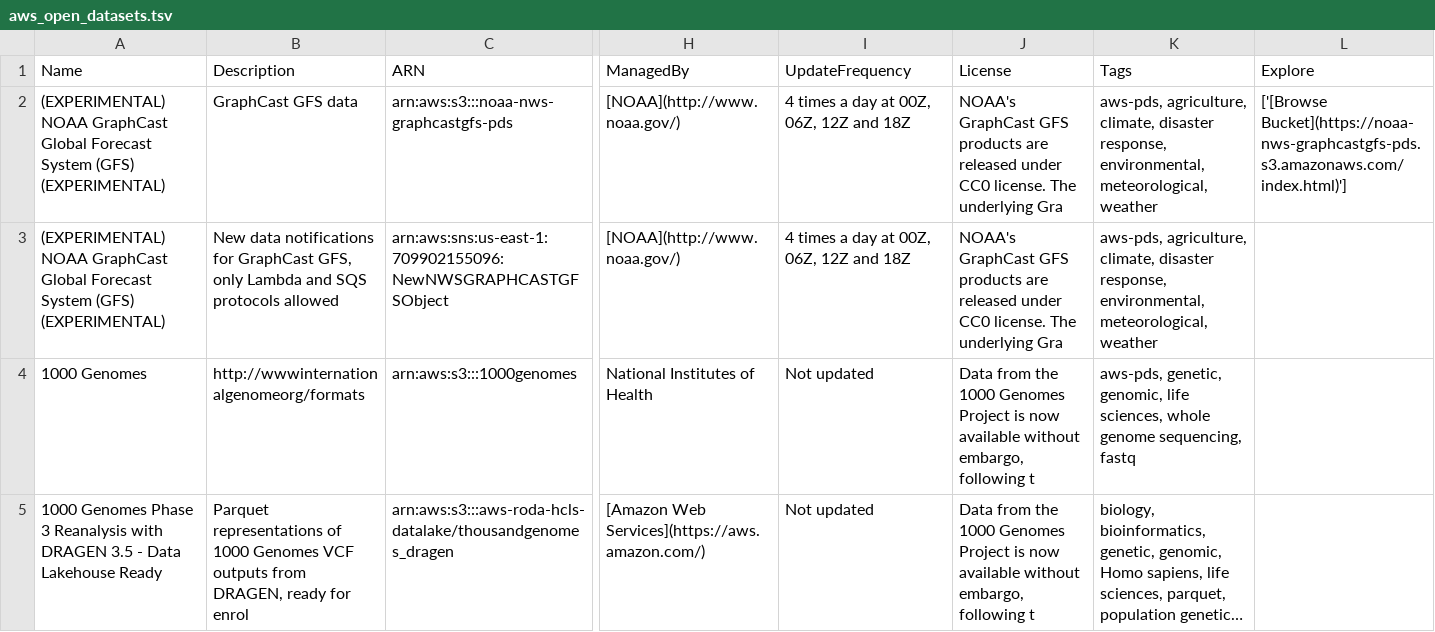
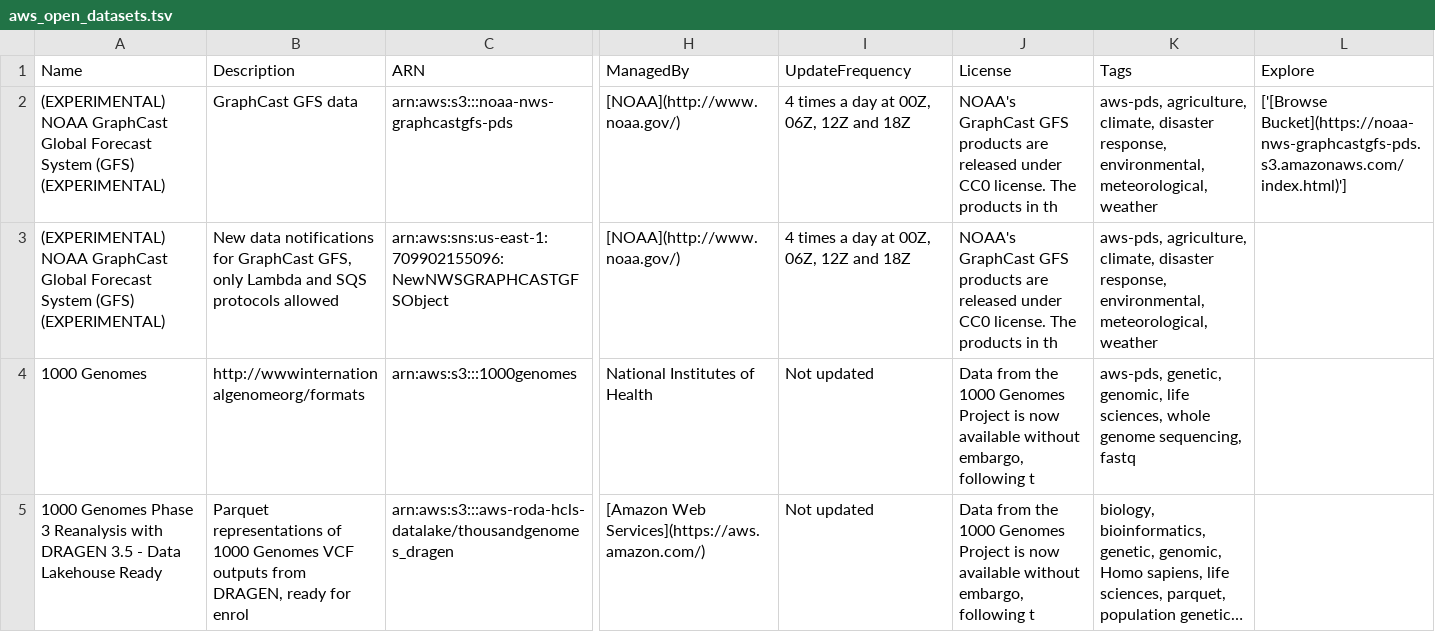
Before and after one commit to opengeos/aws-open-data, a TSV file: aws_open_datasets.tsv, drawn as a sheet; only a part is shown, gaps mark what is left out; long unchanged cells end in …; the diff names each change by its address in the sheet, - before the commit and + after, or states it on an @@ line.

```diff
--- a/aws_open_datasets.tsv
+++ b/aws_open_datasets.tsv
-J2:J3 (License): …license. The underlying Gra
+J2:J3 (License): …license. The products in th
```
Also changed, not shown: 2 other files.
